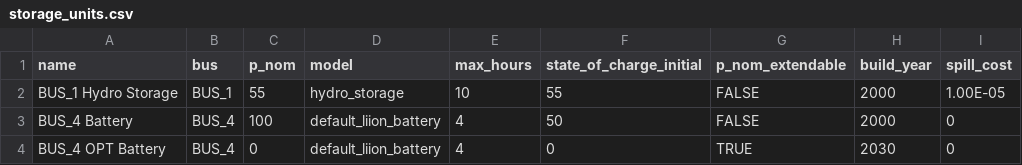
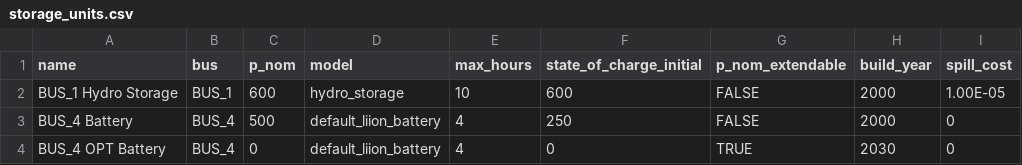
Before and after one commit to NRCan/pypsa-canada, a CSV file: example/model/minimal_model/storage_units.csv, drawn as a sheet.

```diff
--- a/example/model/minimal_model/storage_units.csv
+++ b/example/model/minimal_model/storage_units.csv
@@ -1,4 +1,4 @@
 name,bus,p_nom,model,max_hours,state_of_charge_initial,p_nom_extendable,build_year,spill_cost
-BUS_1 Hydro Storage,BUS_1,55,hydro_storage,10,55,FALSE,2000,1.00E-05
-BUS_4 Battery,BUS_4,100,default_liion_battery,4,50,FALSE,2000,0
+BUS_1 Hydro Storage,BUS_1,600,hydro_storage,10,600,FALSE,2000,1.00E-05
+BUS_4 Battery,BUS_4,500,default_liion_battery,4,250,FALSE,2000,0
 BUS_4 OPT Battery,BUS_4,0,default_liion_battery,4,0,TRUE,2030,0
```
Also changed, not shown: example/model/minimal_model/generators.csv, 5 other files.
